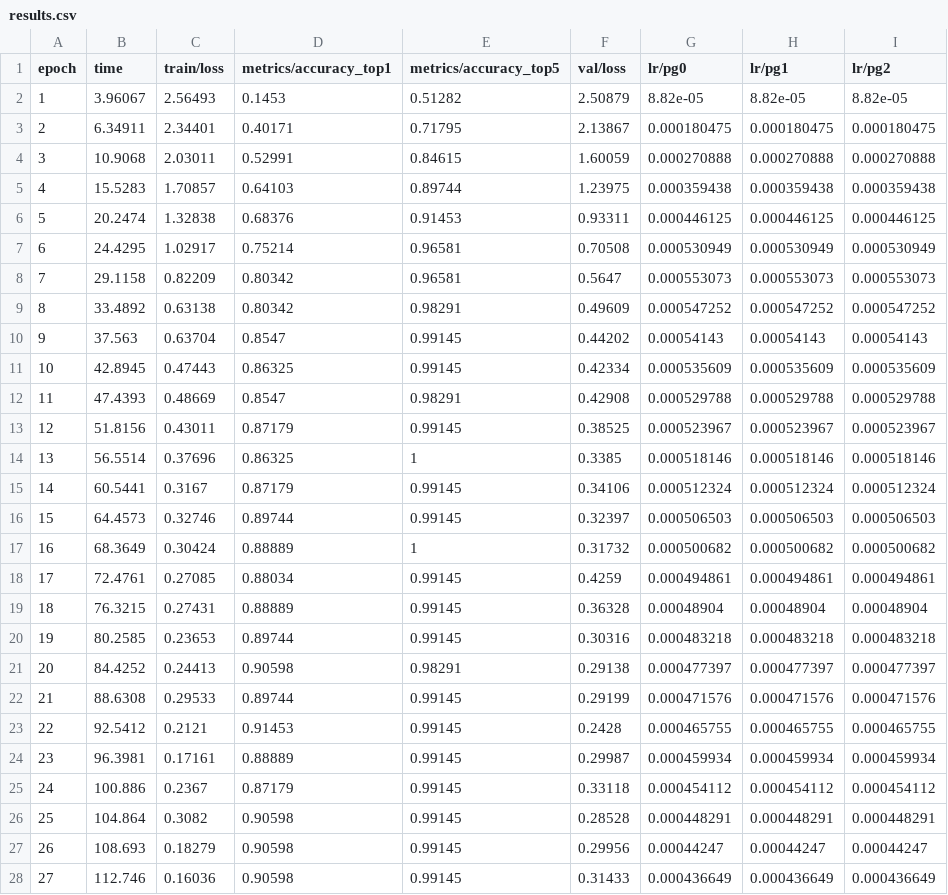
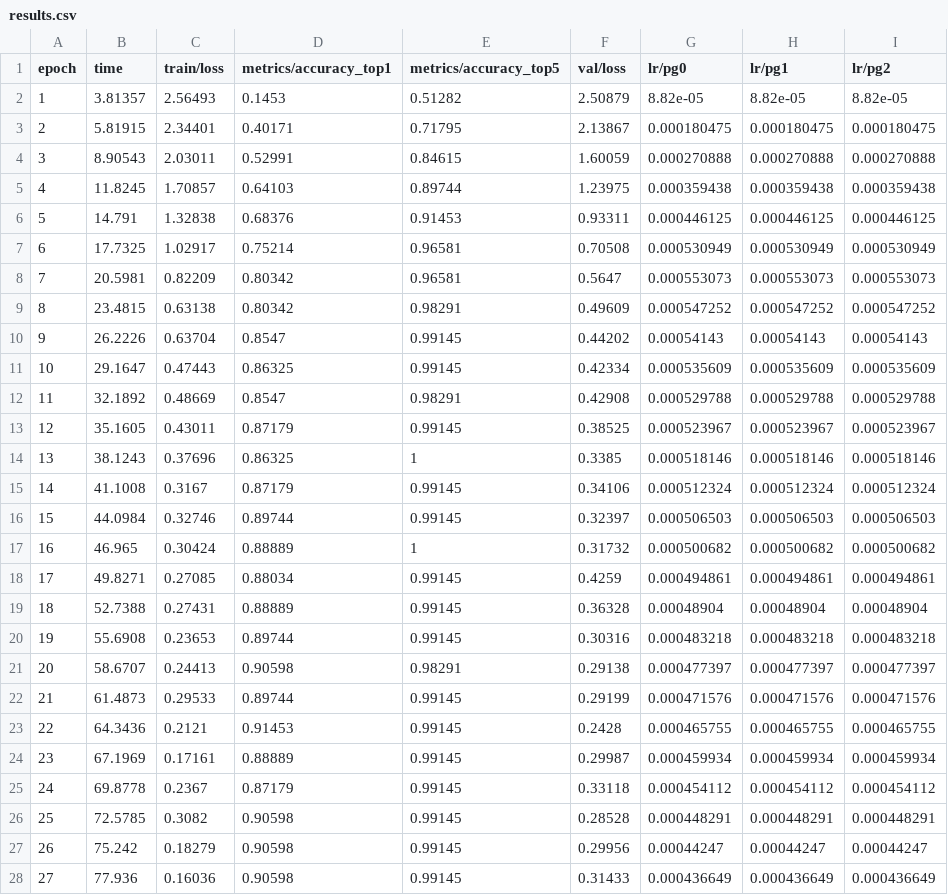
Before and after one commit to mzmm48/Data-Science, a CSV file: src/runs/Work/yolo_runs/sap_cls/results.csv, drawn as a sheet; only a part is shown; the diff covers the shown part only.

```diff
--- a/src/runs/Work/yolo_runs/sap_cls/results.csv
+++ b/src/runs/Work/yolo_runs/sap_cls/results.csv
@@ -1,28 +1,28 @@
 epoch,time,train/loss,metrics/accuracy_top1,metrics/accuracy_top5,val/loss,lr/pg0,lr/pg1,lr/pg2
-1,3.96067,2.56493,0.1453,0.51282,2.50879,8.82e-05,8.82e-05,8.82e-05
-2,6.34911,2.34401,0.40171,0.71795,2.13867,0.000180475,0.000180475,0.000180475
-3,10.9068,2.03011,0.52991,0.84615,1.60059,0.000270888,0.000270888,0.000270888
-4,15.5283,1.70857,0.64103,0.89744,1.23975,0.000359438,0.000359438,0.000359438
-5,20.2474,1.32838,0.68376,0.91453,0.93311,0.000446125,0.000446125,0.000446125
-6,24.4295,1.02917,0.75214,0.96581,0.70508,0.000530949,0.000530949,0.000530949
-7,29.1158,0.82209,0.80342,0.96581,0.5647,0.000553073,0.000553073,0.000553073
-8,33.4892,0.63138,0.80342,0.98291,0.49609,0.000547252,0.000547252,0.000547252
-9,37.563,0.63704,0.8547,0.99145,0.44202,0.00054143,0.00054143,0.00054143
-10,42.8945,0.47443,0.86325,0.99145,0.42334,0.000535609,0.000535609,0.000535609
-11,47.4393,0.48669,0.8547,0.98291,0.42908,0.000529788,0.000529788,0.000529788
-12,51.8156,0.43011,0.87179,0.99145,0.38525,0.000523967,0.000523967,0.000523967
-13,56.5514,0.37696,0.86325,1,0.3385,0.000518146,0.000518146,0.000518146
-14,60.5441,0.3167,0.87179,0.99145,0.34106,0.000512324,0.000512324,0.000512324
-15,64.4573,0.32746,0.89744,0.99145,0.32397,0.000506503,0.000506503,0.000506503
-16,68.3649,0.30424,0.88889,1,0.31732,0.000500682,0.000500682,0.000500682
-17,72.4761,0.27085,0.88034,0.99145,0.4259,0.000494861,0.000494861,0.000494861
-18,76.3215,0.27431,0.88889,0.99145,0.36328,0.00048904,0.00048904,0.00048904
-19,80.2585,0.23653,0.89744,0.99145,0.30316,0.000483218,0.000483218,0.000483218
-20,84.4252,0.24413,0.90598,0.98291,0.29138,0.000477397,0.000477397,0.000477397
-21,88.6308,0.29533,0.89744,0.99145,0.29199,0.000471576,0.000471576,0.000471576
-22,92.5412,0.2121,0.91453,0.99145,0.2428,0.000465755,0.000465755,0.000465755
-23,96.3981,0.17161,0.88889,0.99145,0.29987,0.000459934,0.000459934,0.000459934
-24,100.886,0.2367,0.87179,0.99145,0.33118,0.000454112,0.000454112,0.000454112
-25,104.864,0.3082,0.90598,0.99145,0.28528,0.000448291,0.000448291,0.000448291
-26,108.693,0.18279,0.90598,0.99145,0.29956,0.00044247,0.00044247,0.00044247
-27,112.746,0.16036,0.90598,0.99145,0.31433,0.000436649,0.000436649,0.000436649
+1,3.81357,2.56493,0.1453,0.51282,2.50879,8.82e-05,8.82e-05,8.82e-05
+2,5.81915,2.34401,0.40171,0.71795,2.13867,0.000180475,0.000180475,0.000180475
+3,8.90543,2.03011,0.52991,0.84615,1.60059,0.000270888,0.000270888,0.000270888
+4,11.8245,1.70857,0.64103,0.89744,1.23975,0.000359438,0.000359438,0.000359438
+5,14.791,1.32838,0.68376,0.91453,0.93311,0.000446125,0.000446125,0.000446125
+6,17.7325,1.02917,0.75214,0.96581,0.70508,0.000530949,0.000530949,0.000530949
+7,20.5981,0.82209,0.80342,0.96581,0.5647,0.000553073,0.000553073,0.000553073
+8,23.4815,0.63138,0.80342,0.98291,0.49609,0.000547252,0.000547252,0.000547252
+9,26.2226,0.63704,0.8547,0.99145,0.44202,0.00054143,0.00054143,0.00054143
+10,29.1647,0.47443,0.86325,0.99145,0.42334,0.000535609,0.000535609,0.000535609
+11,32.1892,0.48669,0.8547,0.98291,0.42908,0.000529788,0.000529788,0.000529788
+12,35.1605,0.43011,0.87179,0.99145,0.38525,0.000523967,0.000523967,0.000523967
+13,38.1243,0.37696,0.86325,1,0.3385,0.000518146,0.000518146,0.000518146
+14,41.1008,0.3167,0.87179,0.99145,0.34106,0.000512324,0.000512324,0.000512324
+15,44.0984,0.32746,0.89744,0.99145,0.32397,0.000506503,0.000506503,0.000506503
+16,46.965,0.30424,0.88889,1,0.31732,0.000500682,0.000500682,0.000500682
+17,49.8271,0.27085,0.88034,0.99145,0.4259,0.000494861,0.000494861,0.000494861
+18,52.7388,0.27431,0.88889,0.99145,0.36328,0.00048904,0.00048904,0.00048904
+19,55.6908,0.23653,0.89744,0.99145,0.30316,0.000483218,0.000483218,0.000483218
+20,58.6707,0.24413,0.90598,0.98291,0.29138,0.000477397,0.000477397,0.000477397
+21,61.4873,0.29533,0.89744,0.99145,0.29199,0.000471576,0.000471576,0.000471576
+22,64.3436,0.2121,0.91453,0.99145,0.2428,0.000465755,0.000465755,0.000465755
+23,67.1969,0.17161,0.88889,0.99145,0.29987,0.000459934,0.000459934,0.000459934
+24,69.8778,0.2367,0.87179,0.99145,0.33118,0.000454112,0.000454112,0.000454112
+25,72.5785,0.3082,0.90598,0.99145,0.28528,0.000448291,0.000448291,0.000448291
+26,75.242,0.18279,0.90598,0.99145,0.29956,0.00044247,0.00044247,0.00044247
+27,77.936,0.16036,0.90598,0.99145,0.31433,0.000436649,0.000436649,0.000436649
```
Also changed, not shown: 73 edited cells elsewhere in this file, 11 other files.
